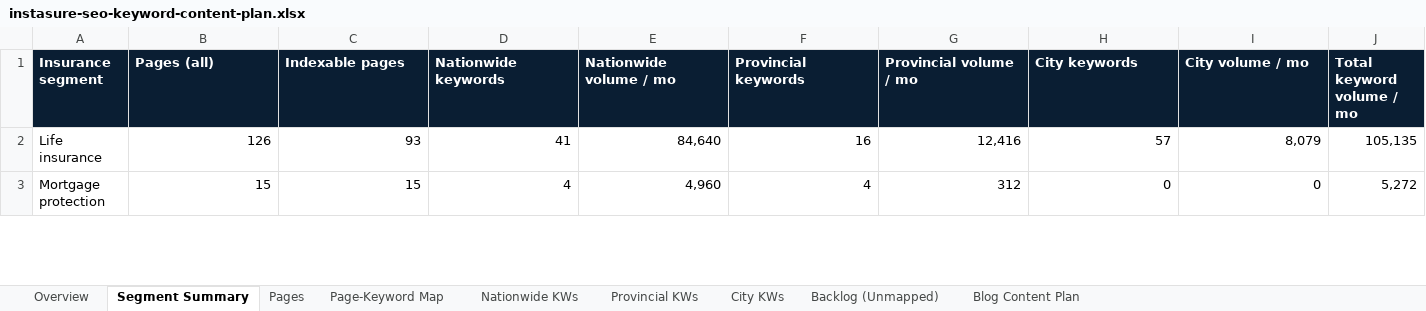
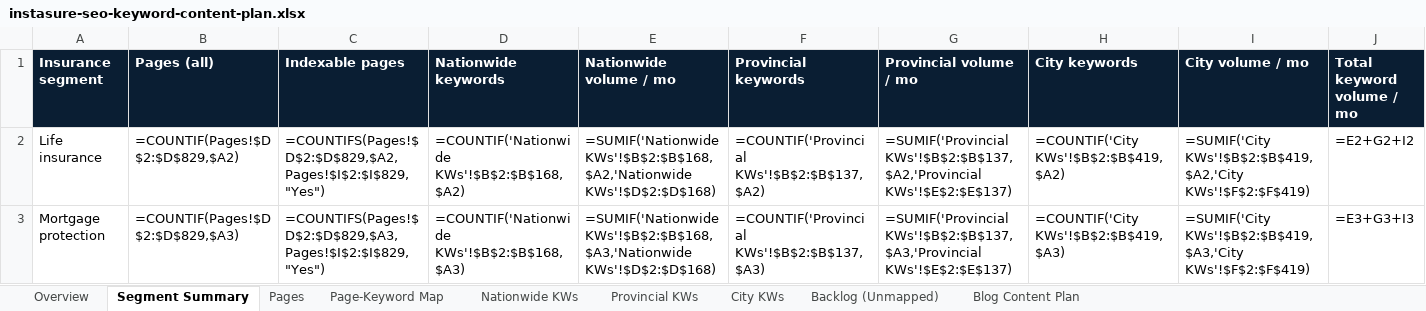
Before and after one commit to NanoQode/Calculators, an Excel workbook: instasure.ca/docs/instasure-seo-keyword-content-plan.xlsx, sheet Segment Summary, drawn as a sheet; only a part is shown; values as stored, in another font and other column widths than the file's, no borders; formulas without a stored value are shown as written; the diff covers the shown part only; the diff names each change by its address in the sheet, - before the commit and + after, or states it on an @@ line.

```diff
--- a/instasure.ca/docs/instasure-seo-keyword-content-plan.xlsx (sheet Segment Summary)
+++ b/instasure.ca/docs/instasure-seo-keyword-content-plan.xlsx (sheet Segment Summary)
-B2 (Pages (all)): 126
+B2 (Pages (all)): =COUNTIF(Pages!$D$2:$D$829,$A2)
-C2 (Indexable pages): 93
+C2 (Indexable pages): =COUNTIFS(Pages!$D$2:$D$829,$A2,Pages!$I$2:$I$829,"Yes")
-D2 (Nationwide keywords): 41
+D2 (Nationwide keywords): =COUNTIF('Nationwide KWs'!$B$2:$B$168,$A2)
-E2 (Nationwide volume / mo): 84,640
+E2 (Nationwide volume / mo): =SUMIF('Nationwide KWs'!$B$2:$B$168,$A2,'Nationwide KWs'!$D$2:$D$168)
-F2 (Provincial keywords): 16
+F2 (Provincial keywords): =COUNTIF('Provincial KWs'!$B$2:$B$137,$A2)
-G2 (Provincial volume / mo): 12,416
+G2 (Provincial volume / mo): =SUMIF('Provincial KWs'!$B$2:$B$137,$A2,'Provincial KWs'!$E$2:$E$137)
-H2 (City keywords): 57
+H2 (City keywords): =COUNTIF('City KWs'!$B$2:$B$419,$A2)
-I2 (City volume / mo): 8,079
+I2 (City volume / mo): =SUMIF('City KWs'!$B$2:$B$419,$A2,'City KWs'!$F$2:$F$419)
-J2 (Total keyword volume / mo): 105,135
+J2 (Total keyword volume / mo): =E2+G2+I2
-B3 (Pages (all)): 15
+B3 (Pages (all)): =COUNTIF(Pages!$D$2:$D$829,$A3)
-C3 (Indexable pages): 15
+C3 (Indexable pages): =COUNTIFS(Pages!$D$2:$D$829,$A3,Pages!$I$2:$I$829,"Yes")
-D3 (Nationwide keywords): 4
+D3 (Nationwide keywords): =COUNTIF('Nationwide KWs'!$B$2:$B$168,$A3)
-E3 (Nationwide volume / mo): 4,960
+E3 (Nationwide volume / mo): =SUMIF('Nationwide KWs'!$B$2:$B$168,$A3,'Nationwide KWs'!$D$2:$D$168)
-F3 (Provincial keywords): 4
+F3 (Provincial keywords): =COUNTIF('Provincial KWs'!$B$2:$B$137,$A3)
-G3 (Provincial volume / mo): 312
+G3 (Provincial volume / mo): =SUMIF('Provincial KWs'!$B$2:$B$137,$A3,'Provincial KWs'!$E$2:$E$137)
-H3 (City keywords): 0
+H3 (City keywords): =COUNTIF('City KWs'!$B$2:$B$419,$A3)
-I3 (City volume / mo): 0
+I3 (City volume / mo): =SUMIF('City KWs'!$B$2:$B$419,$A3,'City KWs'!$F$2:$F$419)
-J3 (Total keyword volume / mo): 5,272
+J3 (Total keyword volume / mo): =E3+G3+I3
```
Also changed, not shown: 281 edited cells elsewhere in this sheet, sheet Pages, sheet Blog Content Plan, sheet City KWs, sheet Page-Keyword Map, sheet Nationwide KWs, sheet Provincial KWs, 1 more sheet, charts or pictures, 26 other files.
